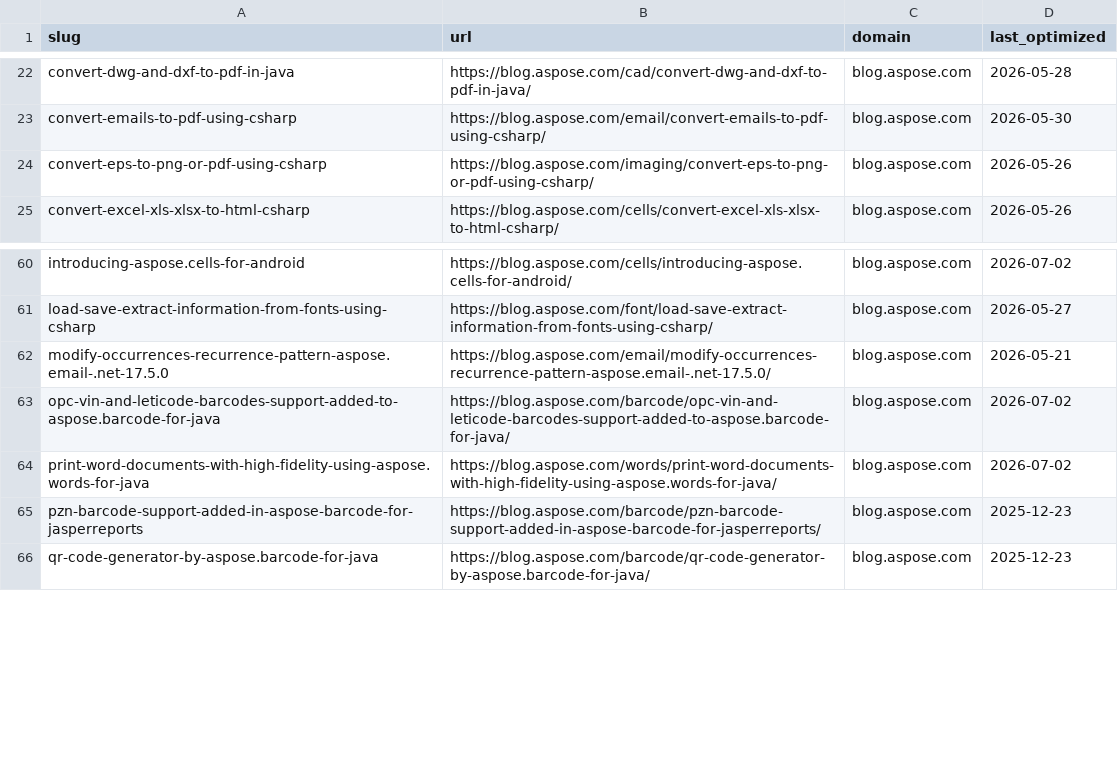
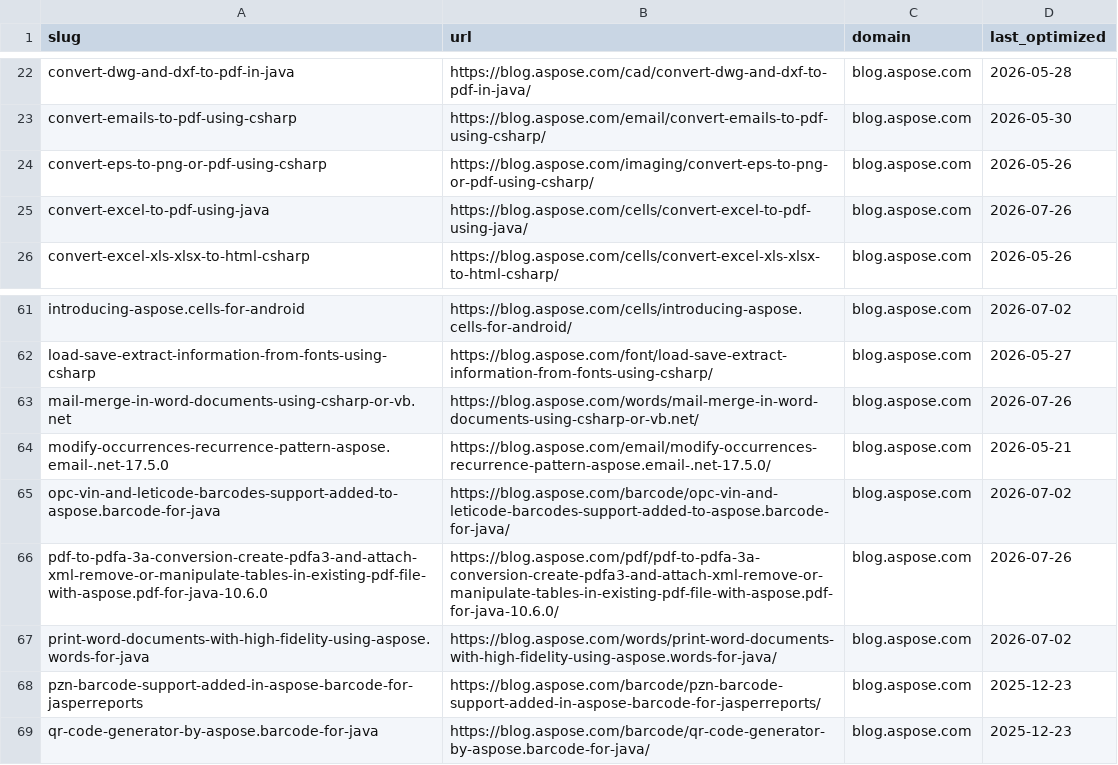
Before and after one commit to conholdate/blog-optimization-agent, a CSV file: logs/aspose/blog_aspose_com.csv, drawn as a sheet; only a part is shown, gaps mark what is left out.

```diff
--- a/logs/aspose/blog_aspose_com.csv
+++ b/logs/aspose/blog_aspose_com.csv
@@ -24,2 +24,3 @@ convert-emails-to-pdf-using-csharp,https://blog.aspose.com/email/convert-emails-
 convert-eps-to-png-or-pdf-using-csharp,https://blog.aspose.com/imaging/convert-eps-to-png-or-pdf-using-csharp/,blog.aspose.com,2026-05-26
+convert-excel-to-pdf-using-java,https://blog.aspose.com/cells/convert-excel-to-pdf-using-java/,blog.aspose.com,2026-07-26
 convert-excel-xls-xlsx-to-html-csharp,https://blog.aspose.com/cells/convert-excel-xls-xlsx-to-html-csharp/,blog.aspose.com,2026-05-26
@@ -61,4 +62,6 @@ introducing-aspose.cells-for-android,https://blog.aspose.com/cells/introducing-a
 load-save-extract-information-from-fonts-using-csharp,https://blog.aspose.com/font/load-save-extract-information-from-fonts-using-csharp/,blog.aspose.com,2026-05-27
+mail-merge-in-word-documents-using-csharp-or-vb.net,https://blog.aspose.com/words/mail-merge-in-word-documents-using-csharp-or-vb.net/,blog.aspose.com,2026-07-26
 modify-occurrences-recurrence-pattern-aspose.email-.net-17.5.0,https://blog.aspose.com/email/modify-occurrences-recurrence-pattern-aspose.email-.net-17.5.0/,blog.aspose.com,2026-05-21
 opc-vin-and-leticode-barcodes-support-added-to-aspose.barcode-for-java,https://blog.aspose.com/barcode/opc-vin-and-leticode-barcodes-support-added-to-aspose.barcode-for-java/,blog.aspose.com,2026-07-02
+pdf-to-pdfa-3a-conversion-create-pdfa3-and-attach-xml-remove-or-manipulate-tables-in-existing-pdf-file-with-aspose.pdf-for-java-10.6.0,https://blog.aspose.com/pdf/pdf-to-pdfa-3a-conversion-create-pdfa3-and-attach-xml-remove-or-manipulate-tables-in-existing-pdf-file-with-aspose.pdf-for-java-10.6.0/,blog.aspose.com,2026-07-26
 print-word-documents-with-high-fidelity-using-aspose.words-for-java,https://blog.aspose.com/words/print-word-documents-with-high-fidelity-using-aspose.words-for-java/,blog.aspose.com,2026-07-02
```
Also changed, not shown: logs/all_domains_log.csv.
